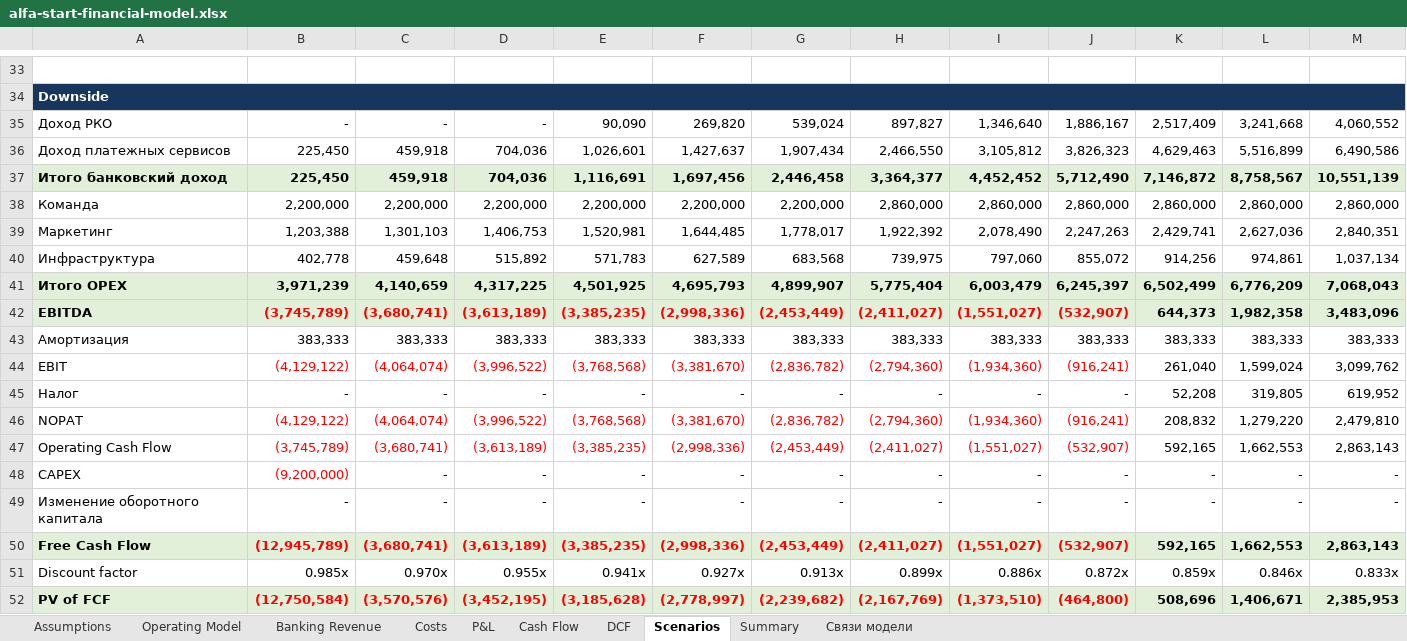
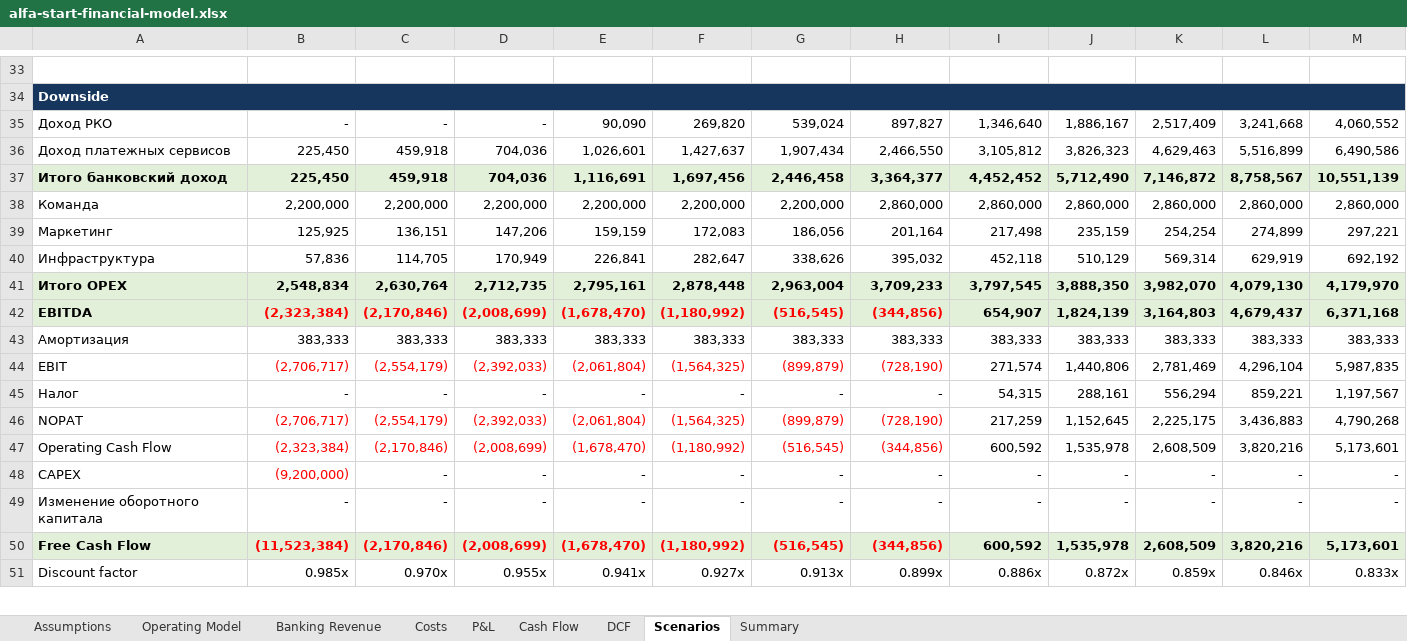
Before and after one commit to JabkaToad228/alfa-future-start-demo, an Excel workbook: materials/alfa-start-financial-model.xlsx, sheet Scenarios, drawn as a sheet; only a part is shown, gaps mark what is left out; values as stored, in another font and other column widths than the file's, no borders; charts and pictures not drawn; removed rows and columns are numbered as before the commit, all else as after; rows hold the shown columns only; the diff covers the shown part only; the diff names each change by its address in the sheet, - before the commit and + after, or states it on an @@ line.

```diff
--- a/materials/alfa-start-financial-model.xlsx (sheet Scenarios)
+++ b/materials/alfa-start-financial-model.xlsx (sheet Scenarios)
-sheet tab: Связи модели
-B39: 1,203,388
+B39: 125,925
-C39: 1,301,103
+C39: 136,151
-D39: 1,406,753
+D39: 147,206
-E39: 1,520,981
+E39: 159,159
-F39: 1,644,485
+F39: 172,083
-G39: 1,778,017
+G39: 186,056
-H39: 1,922,392
+H39: 201,164
-I39: 2,078,490
+I39: 217,498
-J39: 2,247,263
+J39: 235,159
-K39: 2,429,741
+K39: 254,254
-L39: 2,627,036
+L39: 274,899
-M39: 2,840,351
+M39: 297,221
-row 40: Инфраструктура | 402,778 | 459,648 | 515,892 | 571,783 | 627,589 | 683,568 | 739,975 | 797,060 | 855,072 | 914,256 | 974,861 | 1,037,134
-row 41: Итого OPEX | 3,971,239 | 4,140,659 | 4,317,225 | 4,501,925 | 4,695,793 | 4,899,907 | 5,775,404 | 6,003,479 | 6,245,397 | 6,502,499 | 6,776,209 | 7,068,043
-row 42: EBITDA | (3,745,789) | (3,680,741) | (3,613,189) | (3,385,235) | (2,998,336) | (2,453,449) | (2,411,027) | (1,551,027) | (532,907) | 644,373 | 1,982,358 | 3,483,096
+row 40: Инфраструктура | 57,836 | 114,705 | 170,949 | 226,841 | 282,647 | 338,626 | 395,032 | 452,118 | 510,129 | 569,314 | 629,919 | 692,192
+row 41: Итого OPEX | 2,548,834 | 2,630,764 | 2,712,735 | 2,795,161 | 2,878,448 | 2,963,004 | 3,709,233 | 3,797,545 | 3,888,350 | 3,982,070 | 4,079,130 | 4,179,970
+row 42: EBITDA | (2,323,384) | (2,170,846) | (2,008,699) | (1,678,470) | (1,180,992) | (516,545) | (344,856) | 654,907 | 1,824,139 | 3,164,803 | 4,679,437 | 6,371,168
-row 44: EBIT | (4,129,122) | (4,064,074) | (3,996,522) | (3,768,568) | (3,381,670) | (2,836,782) | (2,794,360) | (1,934,360) | (916,241) | 261,040 | 1,599,024 | 3,099,762
-row 45: Налог | - | - | - | - | - | - | - | - | - | 52,208 | 319,805 | 619,952
-row 46: NOPAT | (4,129,122) | (4,064,074) | (3,996,522) | (3,768,568) | (3,381,670) | (2,836,782) | (2,794,360) | (1,934,360) | (916,241) | 208,832 | 1,279,220 | 2,479,810
-row 47: Operating Cash Flow | (3,745,789) | (3,680,741) | (3,613,189) | (3,385,235) | (2,998,336) | (2,453,449) | (2,411,027) | (1,551,027) | (532,907) | 592,165 | 1,662,553 | 2,863,143
+row 44: EBIT | (2,706,717) | (2,554,179) | (2,392,033) | (2,061,804) | (1,564,325) | (899,879) | (728,190) | 271,574 | 1,440,806 | 2,781,469 | 4,296,104 | 5,987,835
+row 45: Налог | - | - | - | - | - | - | - | 54,315 | 288,161 | 556,294 | 859,221 | 1,197,567
+row 46: NOPAT | (2,706,717) | (2,554,179) | (2,392,033) | (2,061,804) | (1,564,325) | (899,879) | (728,190) | 217,259 | 1,152,645 | 2,225,175 | 3,436,883 | 4,790,268
+row 47: Operating Cash Flow | (2,323,384) | (2,170,846) | (2,008,699) | (1,678,470) | (1,180,992) | (516,545) | (344,856) | 600,592 | 1,535,978 | 2,608,509 | 3,820,216 | 5,173,601
-row 50: Free Cash Flow | (12,945,789) | (3,680,741) | (3,613,189) | (3,385,235) | (2,998,336) | (2,453,449) | (2,411,027) | (1,551,027) | (532,907) | 592,165 | 1,662,553 | 2,863,143
+row 50: Free Cash Flow | (11,523,384) | (2,170,846) | (2,008,699) | (1,678,470) | (1,180,992) | (516,545) | (344,856) | 600,592 | 1,535,978 | 2,608,509 | 3,820,216 | 5,173,601
-row 52: PV of FCF | (12,750,584) | (3,570,576) | (3,452,195) | (3,185,628) | (2,778,997) | (2,239,682) | (2,167,769) | (1,373,510) | (464,800) | 508,696 | 1,406,671 | 2,385,953
```
Also changed, not shown: 30 added rows, 29 removed rows, 33 edited cells and cell formats elsewhere in this sheet, sheet Costs, sheet P&L, sheet Cash Flow, sheet Assumptions, sheet DCF, sheet Summary, formulas that keep their value, charts or pictures.
